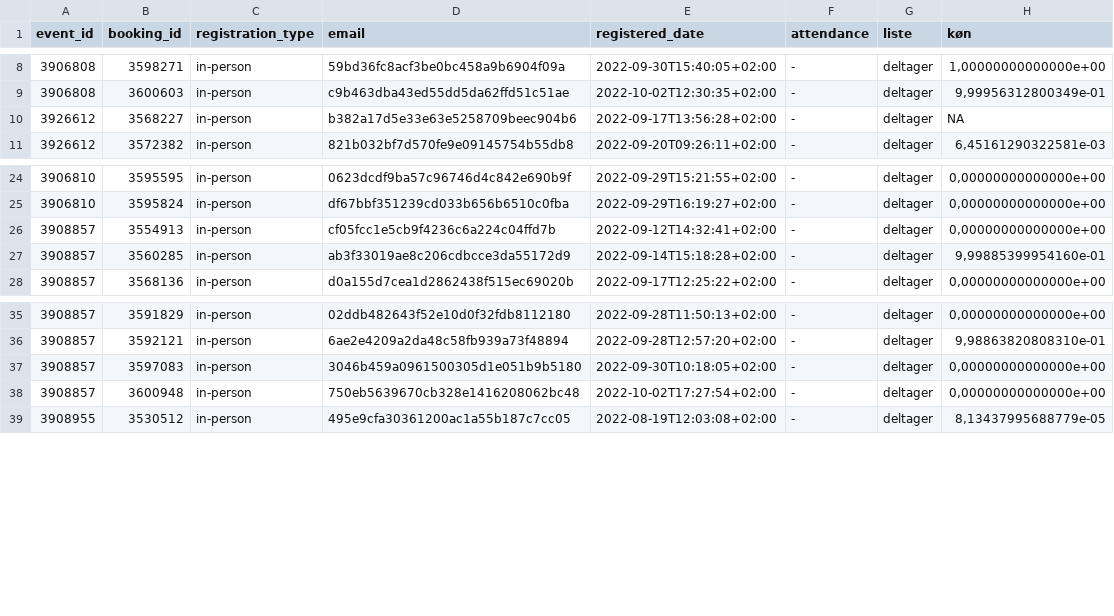
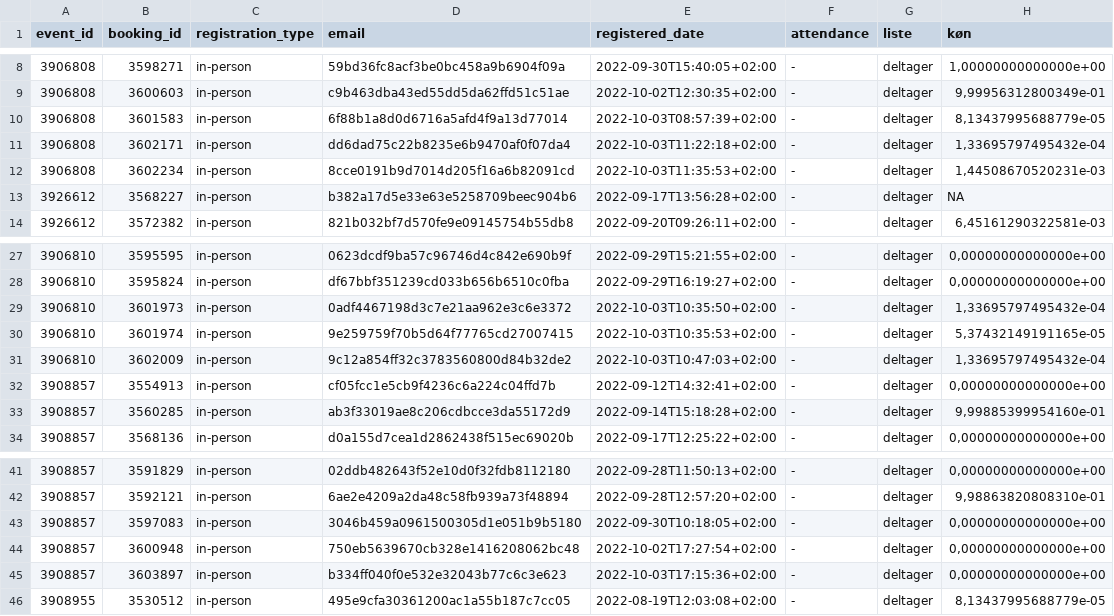
Before and after one commit to KUBDatalab/tal-og-data, a CSV file: data/event_data/current_events_details.csv, drawn as a sheet; only a part is shown, gaps mark what is left out.

```diff
--- a/data/event_data/current_events_details.csv
+++ b/data/event_data/current_events_details.csv
@@ -9,2 +9,5 @@ event_id;booking_id;registration_type;email;registered_date;attendance;liste;kø
 3906808;3600603;in-person;c9b463dba43ed55dd5da62ffd51c51ae;2022-10-02T12:30:35+02:00;-;deltager;9,99956312800349e-01
+3906808;3601583;in-person;6f88b1a8d0d6716a5afd4f9a13d77014;2022-10-03T08:57:39+02:00;-;deltager;8,13437995688779e-05
+3906808;3602171;in-person;dd6dad75c22b8235e6b9470af0f07da4;2022-10-03T11:22:18+02:00;-;deltager;1,33695797495432e-04
+3906808;3602234;in-person;8cce0191b9d7014d205f16a6b82091cd;2022-10-03T11:35:53+02:00;-;deltager;1,44508670520231e-03
 3926612;3568227;in-person;b382a17d5e33e63e5258709beec904b6;2022-09-17T13:56:28+02:00;-;deltager;NA
@@ -25,2 +28,5 @@ event_id;booking_id;registration_type;email;registered_date;attendance;liste;kø
 3906810;3595824;in-person;df67bbf351239cd033b656b6510c0fba;2022-09-29T16:19:27+02:00;-;deltager;0,00000000000000e+00
+3906810;3601973;in-person;0adf4467198d3c7e21aa962e3c6e3372;2022-10-03T10:35:50+02:00;-;deltager;1,33695797495432e-04
+3906810;3601974;in-person;9e259759f70b5d64f77765cd27007415;2022-10-03T10:35:53+02:00;-;deltager;5,37432149191165e-05
+3906810;3602009;in-person;9c12a854ff32c3783560800d84b32de2;2022-10-03T10:47:03+02:00;-;deltager;1,33695797495432e-04
 3908857;3554913;in-person;cf05fcc1e5cb9f4236c6a224c04ffd7b;2022-09-12T14:32:41+02:00;-;deltager;0,00000000000000e+00
@@ -38,2 +44,3 @@ event_id;booking_id;registration_type;email;registered_date;attendance;liste;kø
 3908857;3600948;in-person;750eb5639670cb328e1416208062bc48;2022-10-02T17:27:54+02:00;-;deltager;0,00000000000000e+00
+3908857;3603897;in-person;b334ff040f0e532e32043b77c6c3e623;2022-10-03T17:15:36+02:00;-;deltager;0,00000000000000e+00
 3908955;3530512;in-person;495e9cfa30361200ac1a55b187c7cc05;2022-08-19T12:03:08+02:00;-;deltager;8,13437995688779e-05
```
Also changed, not shown: data/event_data/aktuelt_events.csv, data/event_data/all_event_details.csv, 2 other files.
